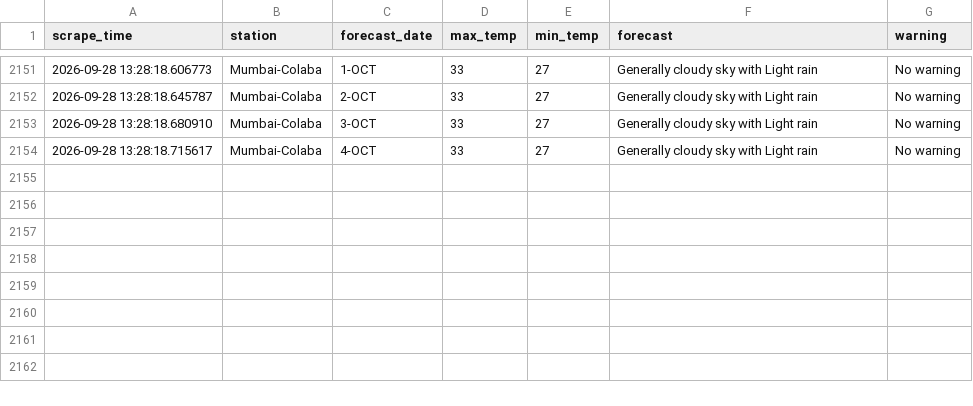
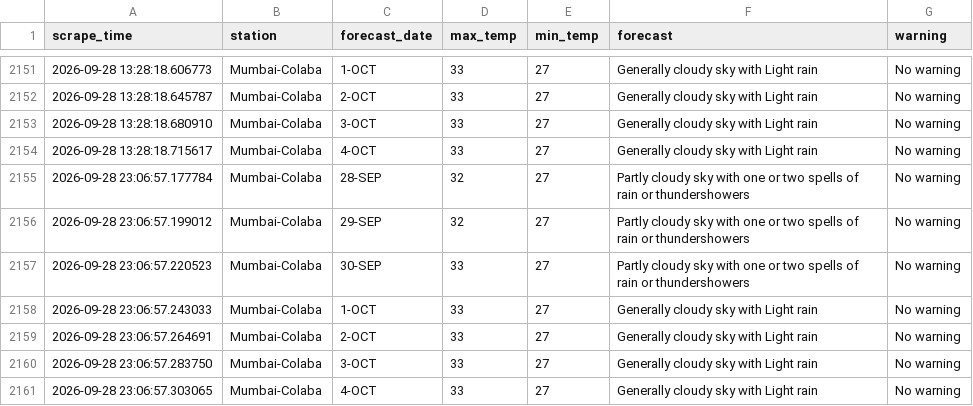
Before and after one commit to Suhanikhanna26/Imd-forecast-scraper, a CSV file: data/imd_forecast.csv, drawn as a sheet; only a part is shown, gaps mark what is left out.

```diff
--- a/data/imd_forecast.csv
+++ b/data/imd_forecast.csv
@@ -2154 +2154,8 @@ scrape_time,station,forecast_date,max_temp,min_temp,forecast,warning
 2026-09-28 13:28:18.715617,Mumbai-Colaba,4-OCT,33,27,Generally cloudy sky with Light rain,No warning
+2026-09-28 23:06:57.177784,Mumbai-Colaba,28-SEP,32,27,Partly cloudy sky with one or two spells of rain or thundershowers,No warning
+2026-09-28 23:06:57.199012,Mumbai-Colaba,29-SEP,32,27,Partly cloudy sky with one or two spells of rain or thundershowers,No warning
+2026-09-28 23:06:57.220523,Mumbai-Colaba,30-SEP,33,27,Partly cloudy sky with one or two spells of rain or thundershowers,No warning
+2026-09-28 23:06:57.243033,Mumbai-Colaba,1-OCT,33,27,Generally cloudy sky with Light rain,No warning
+2026-09-28 23:06:57.264691,Mumbai-Colaba,2-OCT,33,27,Generally cloudy sky with Light rain,No warning
+2026-09-28 23:06:57.283750,Mumbai-Colaba,3-OCT,33,27,Generally cloudy sky with Light rain,No warning
+2026-09-28 23:06:57.303065,Mumbai-Colaba,4-OCT,33,27,Generally cloudy sky with Light rain,No warning
```
